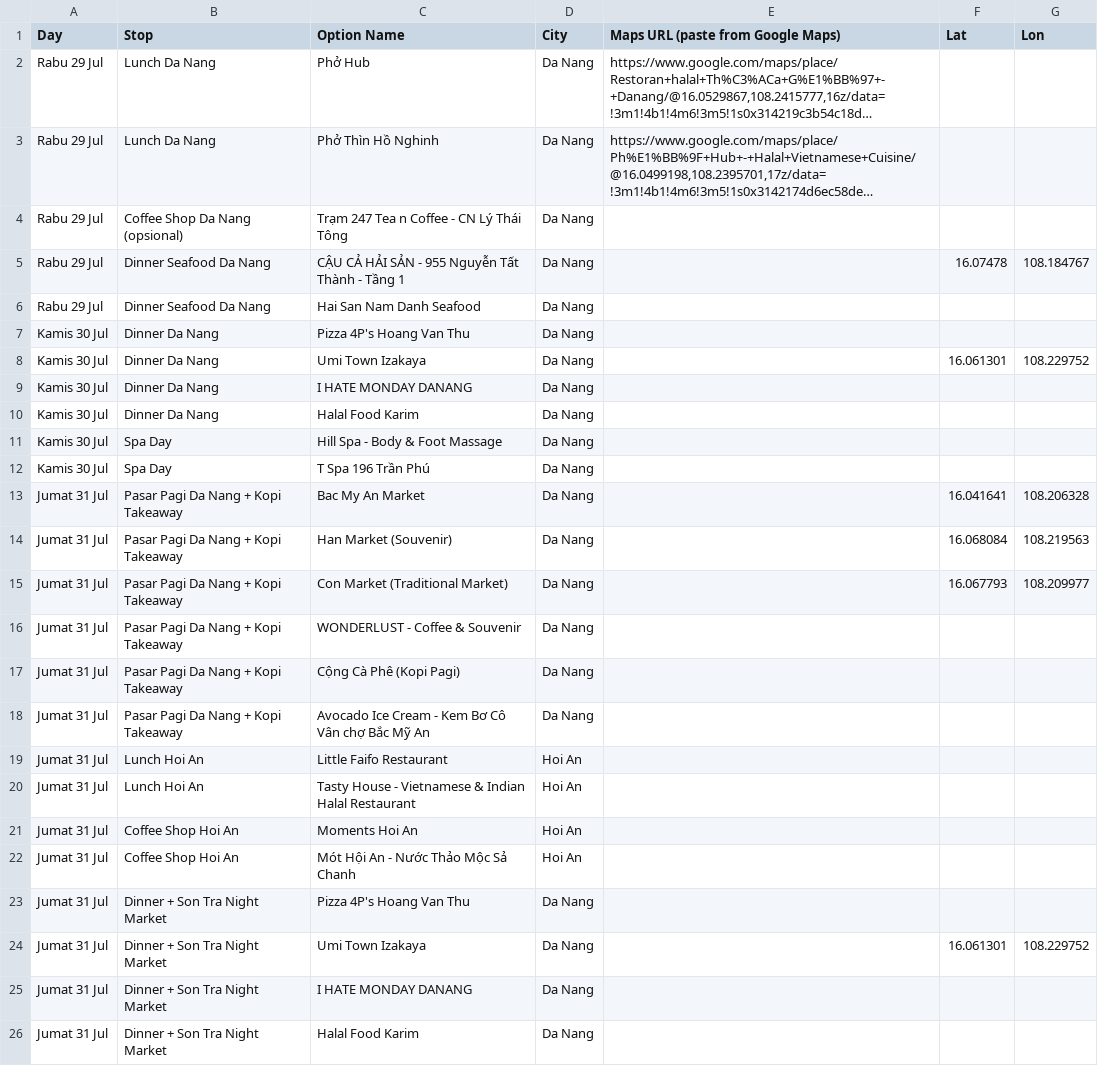
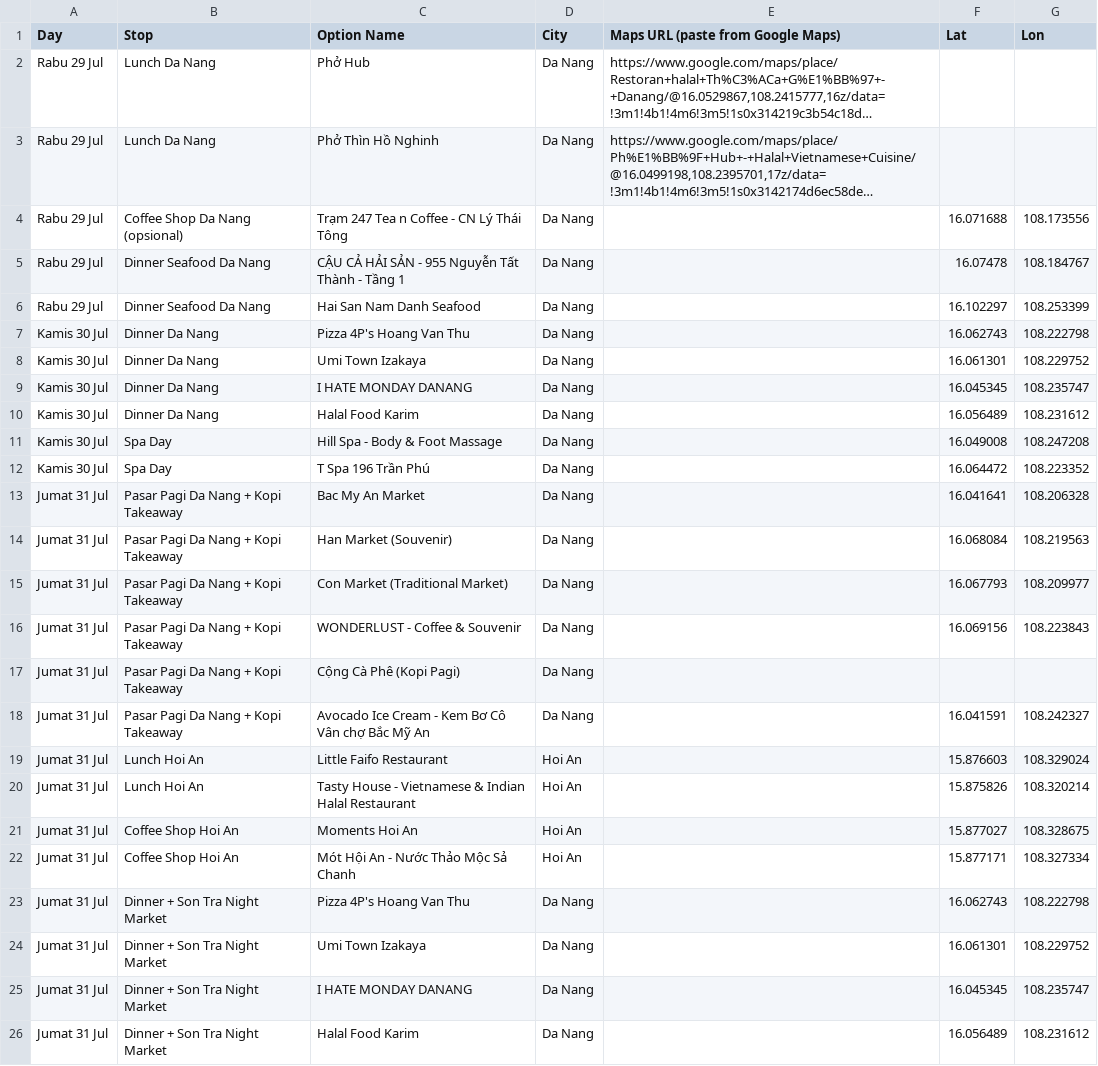
Before and after one commit to vectshad/viet-trip-planner, a CSV file: missing_coords.csv, drawn as a sheet; only a part is shown; long unchanged cells end in …; the diff covers the shown part only; the diff names each change by its address in the sheet, - before the commit and + after, or states it on an @@ line.

```diff
--- a/missing_coords.csv
+++ b/missing_coords.csv
-F4 (Lat): (empty)
+F4 (Lat): 16.071688
-G4 (Lon): (empty)
+G4 (Lon): 108.173556
-F6 (Lat): (empty)
+F6 (Lat): 16.102297
-G6 (Lon): (empty)
+G6 (Lon): 108.253399
-F7 (Lat): (empty)
+F7 (Lat): 16.062743
-G7 (Lon): (empty)
+G7 (Lon): 108.222798
-F9 (Lat): (empty)
+F9 (Lat): 16.045345
-G9 (Lon): (empty)
+G9 (Lon): 108.235747
-F10 (Lat): (empty)
+F10 (Lat): 16.056489
-G10 (Lon): (empty)
+G10 (Lon): 108.231612
-F11 (Lat): (empty)
+F11 (Lat): 16.049008
-G11 (Lon): (empty)
+G11 (Lon): 108.247208
-F12 (Lat): (empty)
+F12 (Lat): 16.064472
-G12 (Lon): (empty)
+G12 (Lon): 108.223352
-F16 (Lat): (empty)
+F16 (Lat): 16.069156
-G16 (Lon): (empty)
+G16 (Lon): 108.223843
-F18 (Lat): (empty)
+F18 (Lat): 16.041591
-G18 (Lon): (empty)
+G18 (Lon): 108.242327
-F19 (Lat): (empty)
+F19 (Lat): 15.876603
-G19 (Lon): (empty)
+G19 (Lon): 108.329024
-F20 (Lat): (empty)
+F20 (Lat): 15.875826
-G20 (Lon): (empty)
+G20 (Lon): 108.320214
-F21 (Lat): (empty)
+F21 (Lat): 15.877027
-G21 (Lon): (empty)
+G21 (Lon): 108.328675
-F22 (Lat): (empty)
+F22 (Lat): 15.877171
-G22 (Lon): (empty)
+G22 (Lon): 108.327334
-F23 (Lat): (empty)
+F23 (Lat): 16.062743
-G23 (Lon): (empty)
+G23 (Lon): 108.222798
-F25 (Lat): (empty)
+F25 (Lat): 16.045345
-G25 (Lon): (empty)
+G25 (Lon): 108.235747
-F26 (Lat): (empty)
+F26 (Lat): 16.056489
-G26 (Lon): (empty)
+G26 (Lon): 108.231612
```
Also changed, not shown: 26 edited cells elsewhere in this file, 2 other files.
